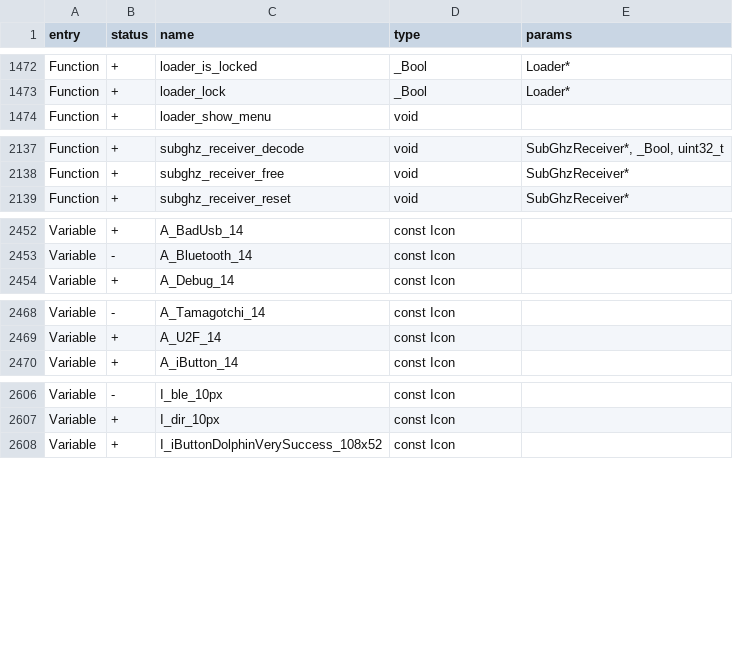
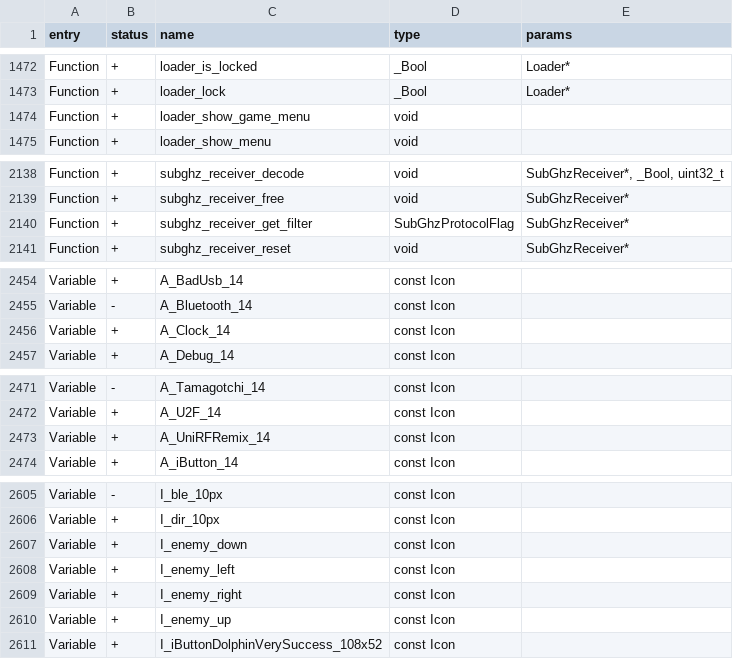
Before and after one commit to flipperdevices/flipperzero-firmware, a CSV file: firmware/targets/f7/api_symbols.csv, drawn as a sheet; only a part is shown, gaps mark what is left out; the diff covers the shown part only.

Commit message:
Add files via upload

```diff
--- a/firmware/targets/f7/api_symbols.csv
+++ b/firmware/targets/f7/api_symbols.csv
@@ -1473,2 +1473,3 @@ Function,+,loader_is_locked,_Bool,Loader*
 Function,+,loader_lock,_Bool,Loader*
+Function,+,loader_show_game_menu,void,
 Function,+,loader_show_menu,void,
@@ -2138,2 +2139,3 @@ Function,+,subghz_receiver_decode,void,"SubGhzReceiver*, _Bool, uint32_t"
 Function,+,subghz_receiver_free,void,SubGhzReceiver*
+Function,+,subghz_receiver_get_filter,SubGhzProtocolFlag,SubGhzReceiver*
 Function,+,subghz_receiver_reset,void,SubGhzReceiver*
@@ -2453,2 +2455,3 @@ Variable,+,A_BadUsb_14,const Icon,
 Variable,-,A_Bluetooth_14,const Icon,
+Variable,+,A_Clock_14,const Icon,
 Variable,+,A_Debug_14,const Icon,
@@ -2469,2 +2472,3 @@ Variable,-,A_Tamagotchi_14,const Icon,
 Variable,+,A_U2F_14,const Icon,
+Variable,+,A_UniRFRemix_14,const Icon,
 Variable,+,A_iButton_14,const Icon,
@@ -2607,2 +2606,6 @@ Variable,-,I_ble_10px,const Icon,
 Variable,+,I_dir_10px,const Icon,
+Variable,+,I_enemy_down,const Icon,
+Variable,+,I_enemy_left,const Icon,
+Variable,+,I_enemy_right,const Icon,
+Variable,+,I_enemy_up,const Icon,
 Variable,+,I_iButtonDolphinVerySuccess_108x52,const Icon,
```
Also changed, not shown: 15 added rows, 7 removed rows and 1 edited cell elsewhere in this file.
